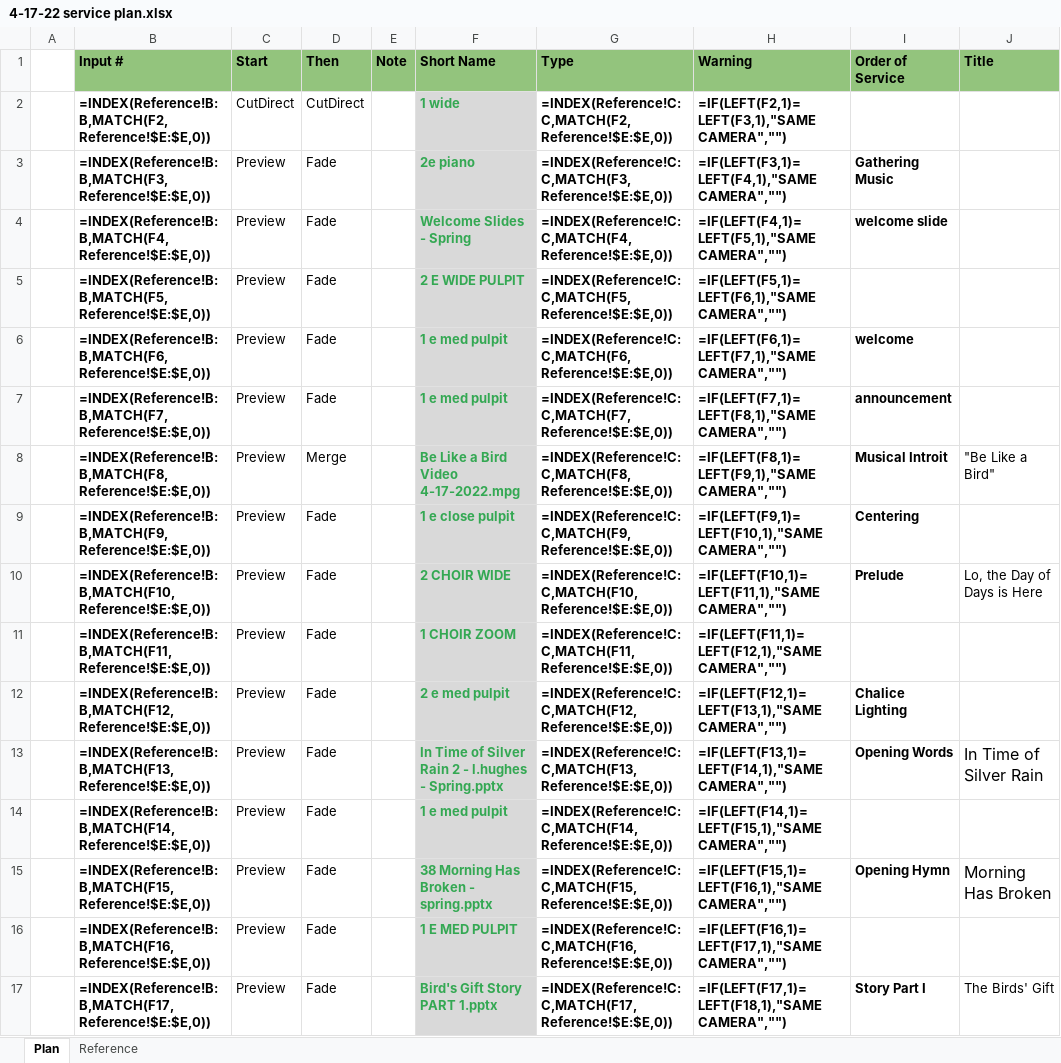
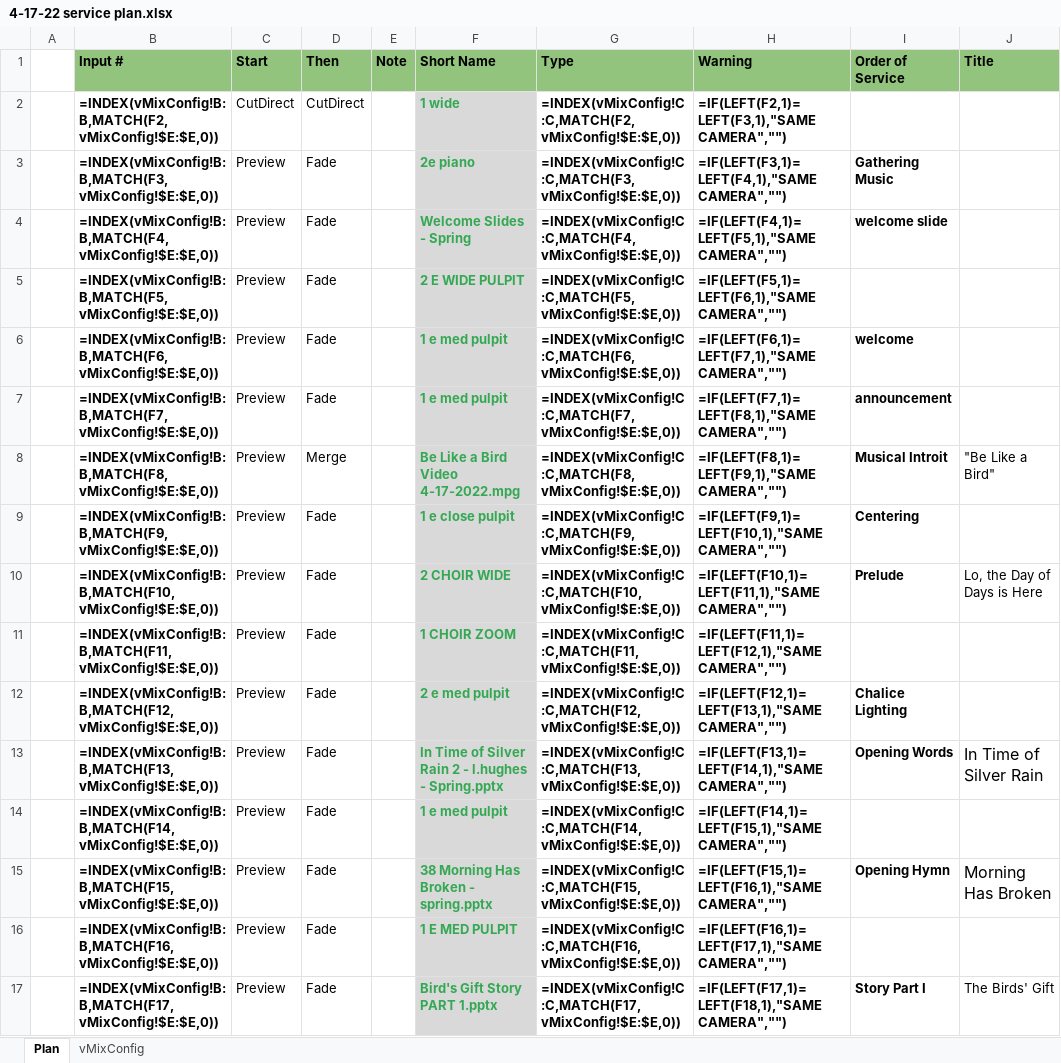
Before and after one commit to DThompson55/VMIX-Helper, an Excel workbook: data/4-17-22 service plan.xlsx, sheet Plan, drawn as a sheet; only a part is shown; values as stored, in another font and other column widths than the file's, no borders; formulas are shown in place of their values; conditional formats not drawn; the diff covers the shown part only; the diff names each change by its address in the sheet, - before the commit and + after, or states it on an @@ line.

```diff
--- a/data/4-17-22 service plan.xlsx (sheet Plan)
+++ b/data/4-17-22 service plan.xlsx (sheet Plan)
-sheet tab: Reference
+sheet tab: vMixConfig
-B2 (Input #): =INDEX(Reference!B:B,MATCH(F2,Reference!$E:$E,0))
+B2 (Input #): =INDEX(vMixConfig!B:B,MATCH(F2,vMixConfig!$E:$E,0))
-G2 (Type): =INDEX(Reference!C:C,MATCH(F2,Reference!$E:$E,0))
+G2 (Type): =INDEX(vMixConfig!C:C,MATCH(F2,vMixConfig!$E:$E,0))
-B3 (Input #): =INDEX(Reference!B:B,MATCH(F3,Reference!$E:$E,0))
+B3 (Input #): =INDEX(vMixConfig!B:B,MATCH(F3,vMixConfig!$E:$E,0))
-G3 (Type): =INDEX(Reference!C:C,MATCH(F3,Reference!$E:$E,0))
+G3 (Type): =INDEX(vMixConfig!C:C,MATCH(F3,vMixConfig!$E:$E,0))
-B4 (Input #): =INDEX(Reference!B:B,MATCH(F4,Reference!$E:$E,0))
+B4 (Input #): =INDEX(vMixConfig!B:B,MATCH(F4,vMixConfig!$E:$E,0))
-G4 (Type): =INDEX(Reference!C:C,MATCH(F4,Reference!$E:$E,0))
+G4 (Type): =INDEX(vMixConfig!C:C,MATCH(F4,vMixConfig!$E:$E,0))
-B5 (Input #): =INDEX(Reference!B:B,MATCH(F5,Reference!$E:$E,0))
+B5 (Input #): =INDEX(vMixConfig!B:B,MATCH(F5,vMixConfig!$E:$E,0))
-G5 (Type): =INDEX(Reference!C:C,MATCH(F5,Reference!$E:$E,0))
+G5 (Type): =INDEX(vMixConfig!C:C,MATCH(F5,vMixConfig!$E:$E,0))
-B6 (Input #): =INDEX(Reference!B:B,MATCH(F6,Reference!$E:$E,0))
+B6 (Input #): =INDEX(vMixConfig!B:B,MATCH(F6,vMixConfig!$E:$E,0))
-G6 (Type): =INDEX(Reference!C:C,MATCH(F6,Reference!$E:$E,0))
+G6 (Type): =INDEX(vMixConfig!C:C,MATCH(F6,vMixConfig!$E:$E,0))
-B7 (Input #): =INDEX(Reference!B:B,MATCH(F7,Reference!$E:$E,0))
+B7 (Input #): =INDEX(vMixConfig!B:B,MATCH(F7,vMixConfig!$E:$E,0))
-G7 (Type): =INDEX(Reference!C:C,MATCH(F7,Reference!$E:$E,0))
+G7 (Type): =INDEX(vMixConfig!C:C,MATCH(F7,vMixConfig!$E:$E,0))
-B8 (Input #): =INDEX(Reference!B:B,MATCH(F8,Reference!$E:$E,0))
+B8 (Input #): =INDEX(vMixConfig!B:B,MATCH(F8,vMixConfig!$E:$E,0))
-G8 (Type): =INDEX(Reference!C:C,MATCH(F8,Reference!$E:$E,0))
+G8 (Type): =INDEX(vMixConfig!C:C,MATCH(F8,vMixConfig!$E:$E,0))
-B9 (Input #): =INDEX(Reference!B:B,MATCH(F9,Reference!$E:$E,0))
+B9 (Input #): =INDEX(vMixConfig!B:B,MATCH(F9,vMixConfig!$E:$E,0))
-G9 (Type): =INDEX(Reference!C:C,MATCH(F9,Reference!$E:$E,0))
+G9 (Type): =INDEX(vMixConfig!C:C,MATCH(F9,vMixConfig!$E:$E,0))
-B10 (Input #): =INDEX(Reference!B:B,MATCH(F10,Reference!$E:$E,0))
+B10 (Input #): =INDEX(vMixConfig!B:B,MATCH(F10,vMixConfig!$E:$E,0))
-G10 (Type): =INDEX(Reference!C:C,MATCH(F10,Reference!$E:$E,0))
+G10 (Type): =INDEX(vMixConfig!C:C,MATCH(F10,vMixConfig!$E:$E,0))
-B11 (Input #): =INDEX(Reference!B:B,MATCH(F11,Reference!$E:$E,0))
+B11 (Input #): =INDEX(vMixConfig!B:B,MATCH(F11,vMixConfig!$E:$E,0))
-G11 (Type): =INDEX(Reference!C:C,MATCH(F11,Reference!$E:$E,0))
+G11 (Type): =INDEX(vMixConfig!C:C,MATCH(F11,vMixConfig!$E:$E,0))
-B12 (Input #): =INDEX(Reference!B:B,MATCH(F12,Reference!$E:$E,0))
+B12 (Input #): =INDEX(vMixConfig!B:B,MATCH(F12,vMixConfig!$E:$E,0))
-G12 (Type): =INDEX(Reference!C:C,MATCH(F12,Reference!$E:$E,0))
+G12 (Type): =INDEX(vMixConfig!C:C,MATCH(F12,vMixConfig!$E:$E,0))
-B13 (Input #): =INDEX(Reference!B:B,MATCH(F13,Reference!$E:$E,0))
+B13 (Input #): =INDEX(vMixConfig!B:B,MATCH(F13,vMixConfig!$E:$E,0))
-G13 (Type): =INDEX(Reference!C:C,MATCH(F13,Reference!$E:$E,0))
+G13 (Type): =INDEX(vMixConfig!C:C,MATCH(F13,vMixConfig!$E:$E,0))
-B14 (Input #): =INDEX(Reference!B:B,MATCH(F14,Reference!$E:$E,0))
+B14 (Input #): =INDEX(vMixConfig!B:B,MATCH(F14,vMixConfig!$E:$E,0))
-G14 (Type): =INDEX(Reference!C:C,MATCH(F14,Reference!$E:$E,0))
+G14 (Type): =INDEX(vMixConfig!C:C,MATCH(F14,vMixConfig!$E:$E,0))
-B15 (Input #): =INDEX(Reference!B:B,MATCH(F15,Reference!$E:$E,0))
+B15 (Input #): =INDEX(vMixConfig!B:B,MATCH(F15,vMixConfig!$E:$E,0))
-G15 (Type): =INDEX(Reference!C:C,MATCH(F15,Reference!$E:$E,0))
+G15 (Type): =INDEX(vMixConfig!C:C,MATCH(F15,vMixConfig!$E:$E,0))
-B16 (Input #): =INDEX(Reference!B:B,MATCH(F16,Reference!$E:$E,0))
+B16 (Input #): =INDEX(vMixConfig!B:B,MATCH(F16,vMixConfig!$E:$E,0))
-G16 (Type): =INDEX(Reference!C:C,MATCH(F16,Reference!$E:$E,0))
+G16 (Type): =INDEX(vMixConfig!C:C,MATCH(F16,vMixConfig!$E:$E,0))
-B17 (Input #): =INDEX(Reference!B:B,MATCH(F17,Reference!$E:$E,0))
+B17 (Input #): =INDEX(vMixConfig!B:B,MATCH(F17,vMixConfig!$E:$E,0))
-G17 (Type): =INDEX(Reference!C:C,MATCH(F17,Reference!$E:$E,0))
+G17 (Type): =INDEX(vMixConfig!C:C,MATCH(F17,vMixConfig!$E:$E,0))
```
Also changed, not shown: 60 edited cells elsewhere in this sheet, data/Plan.xlsx, src/test.xlsx, 32 other files.
